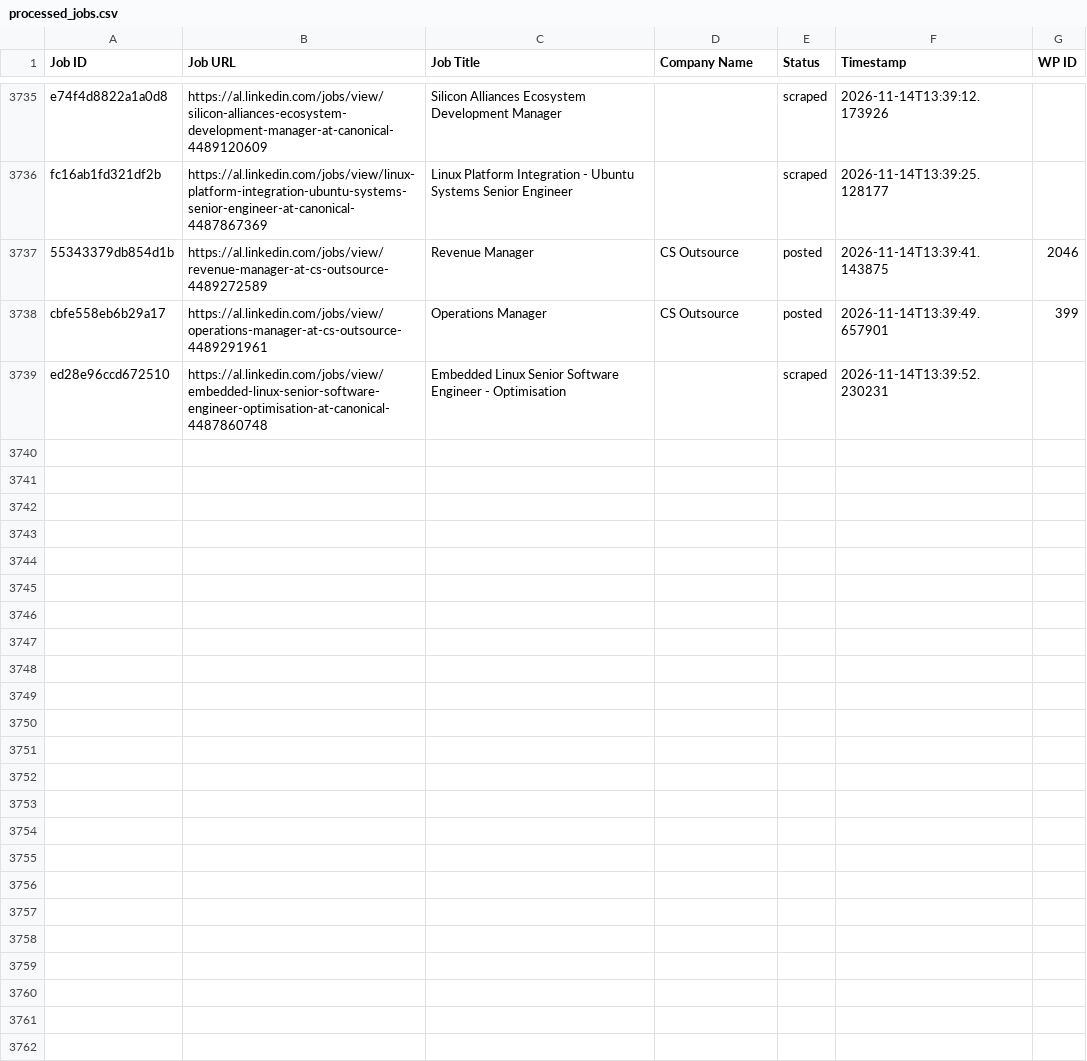
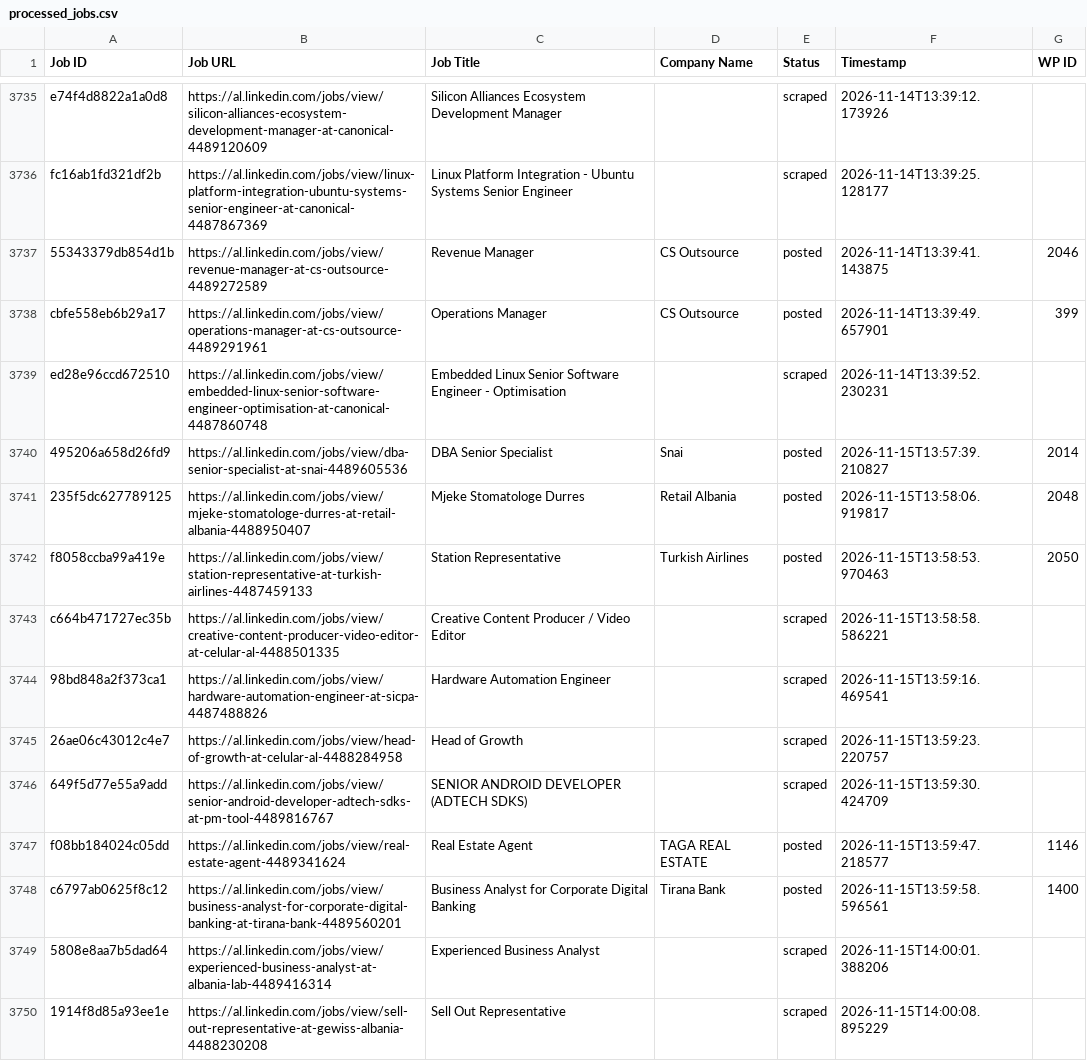
Before and after one commit to vindoky/al, a CSV file: processed_jobs.csv, drawn as a sheet; only a part is shown, gaps mark what is left out; the diff covers the shown part only; the diff names each change by its address in the sheet, - before the commit and + after, or states it on an @@ line.

```diff
--- a/processed_jobs.csv
+++ b/processed_jobs.csv
+row 3740: 495206a658d26fd9 | https://al.linkedin.com/jobs/view/dba-senior-specialist-at-snai-4489605536 | DBA Senior Specialist | Snai | posted | 2026-11-15T13:57:39.210827 | 2014
+row 3741: 235f5dc627789125 | https://al.linkedin.com/jobs/view/mjeke-stomatologe-durres-at-retail-albania-4488950407 | Mjeke Stomatologe Durres | Retail Albania | posted | 2026-11-15T13:58:06.919817 | 2048
+row 3742: f8058ccba99a419e | https://al.linkedin.com/jobs/view/station-representative-at-turkish-airlines-4487459133 | Station Representative | Turkish Airlines | posted | 2026-11-15T13:58:53.970463 | 2050
+row 3743: c664b471727ec35b | https://al.linkedin.com/jobs/view/creative-content-producer-video-editor-at-celular-al-4488501335 | Creative Content Producer / Video Editor |  | scraped | 2026-11-15T13:58:58.586221
+row 3744: 98bd848a2f373ca1 | https://al.linkedin.com/jobs/view/hardware-automation-engineer-at-sicpa-4487488826 | Hardware Automation Engineer |  | scraped | 2026-11-15T13:59:16.469541
+row 3745: 26ae06c43012c4e7 | https://al.linkedin.com/jobs/view/head-of-growth-at-celular-al-4488284958 | Head of Growth |  | scraped | 2026-11-15T13:59:23.220757
+row 3746: 649f5d77e55a9add | https://al.linkedin.com/jobs/view/senior-android-developer-adtech-sdks-at-pm-tool-4489816767 | SENIOR ANDROID DEVELOPER (ADTECH SDKS) |  | scraped | 2026-11-15T13:59:30.424709
+row 3747: f08bb184024c05dd | https://al.linkedin.com/jobs/view/real-estate-agent-4489341624 | Real Estate Agent | TAGA REAL ESTATE | posted | 2026-11-15T13:59:47.218577 | 1146
+row 3748: c6797ab0625f8c12 | https://al.linkedin.com/jobs/view/business-analyst-for-corporate-digital-banking-at-tirana-bank-4489560201 | Business Analyst for Corporate Digital Banking | Tirana Bank | posted | 2026-11-15T13:59:58.596561 | 1400
+row 3749: 5808e8aa7b5dad64 | https://al.linkedin.com/jobs/view/experienced-business-analyst-at-albania-lab-4489416314 | Experienced Business Analyst |  | scraped | 2026-11-15T14:00:01.388206
+row 3750: 1914f8d85a93ee1e | https://al.linkedin.com/jobs/view/sell-out-representative-at-gewiss-albania-4488230208 | Sell Out Representative |  | scraped | 2026-11-15T14:00:08.895229
```
Also changed, not shown: 10 added rows elsewhere in this file.
